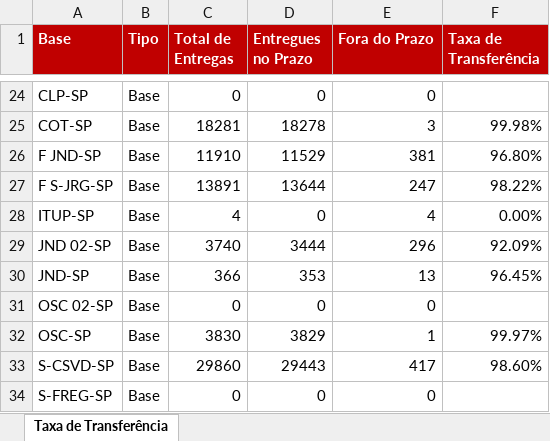
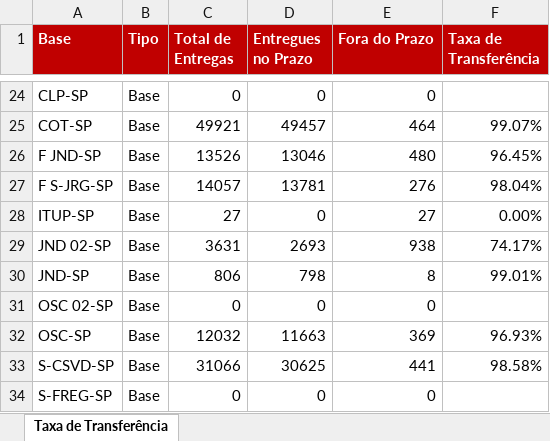
Before and after one commit to guiisilva18-cpu/automacao-pickup-dropoff, an Excel workbook: output/TRANSFERENCIA_atual.xlsx, sheet Taxa de Transferência, drawn as a sheet; only a part is shown, gaps mark what is left out; values as stored, in another font and other column widths than the file's, no borders; the diff covers the shown part only; the diff names each change by its address in the sheet, - before the commit and + after, or states it on an @@ line.

```diff
--- a/output/TRANSFERENCIA_atual.xlsx (sheet Taxa de Transferência)
+++ b/output/TRANSFERENCIA_atual.xlsx (sheet Taxa de Transferência)
-C25 (Total de Entregas): 18281
+C25 (Total de Entregas): 49921
-D25 (Entregues no Prazo): 18278
+D25 (Entregues no Prazo): 49457
-E25 (Fora do Prazo): 3
+E25 (Fora do Prazo): 464
-F25 (Taxa de Transferência): 99.98%
+F25 (Taxa de Transferência): 99.07%
-C26 (Total de Entregas): 11910
+C26 (Total de Entregas): 13526
-D26 (Entregues no Prazo): 11529
+D26 (Entregues no Prazo): 13046
-E26 (Fora do Prazo): 381
+E26 (Fora do Prazo): 480
-F26 (Taxa de Transferência): 96.80%
+F26 (Taxa de Transferência): 96.45%
-C27 (Total de Entregas): 13891
+C27 (Total de Entregas): 14057
-D27 (Entregues no Prazo): 13644
+D27 (Entregues no Prazo): 13781
-E27 (Fora do Prazo): 247
+E27 (Fora do Prazo): 276
-F27 (Taxa de Transferência): 98.22%
+F27 (Taxa de Transferência): 98.04%
-C28 (Total de Entregas): 4
+C28 (Total de Entregas): 27
-E28 (Fora do Prazo): 4
+E28 (Fora do Prazo): 27
-C29 (Total de Entregas): 3740
+C29 (Total de Entregas): 3631
-D29 (Entregues no Prazo): 3444
+D29 (Entregues no Prazo): 2693
-E29 (Fora do Prazo): 296
+E29 (Fora do Prazo): 938
-F29 (Taxa de Transferência): 92.09%
+F29 (Taxa de Transferência): 74.17%
-C30 (Total de Entregas): 366
+C30 (Total de Entregas): 806
-D30 (Entregues no Prazo): 353
+D30 (Entregues no Prazo): 798
-E30 (Fora do Prazo): 13
+E30 (Fora do Prazo): 8
-F30 (Taxa de Transferência): 96.45%
+F30 (Taxa de Transferência): 99.01%
-C32 (Total de Entregas): 3830
+C32 (Total de Entregas): 12032
-D32 (Entregues no Prazo): 3829
+D32 (Entregues no Prazo): 11663
-E32 (Fora do Prazo): 1
+E32 (Fora do Prazo): 369
-F32 (Taxa de Transferência): 99.97%
+F32 (Taxa de Transferência): 96.93%
-C33 (Total de Entregas): 29860
+C33 (Total de Entregas): 31066
-D33 (Entregues no Prazo): 29443
+D33 (Entregues no Prazo): 30625
-E33 (Fora do Prazo): 417
+E33 (Fora do Prazo): 441
-F33 (Taxa de Transferência): 98.60%
+F33 (Taxa de Transferência): 98.58%
```
Also changed, not shown: 64 edited cells elsewhere in this sheet, output/DROPOFF_diario.xlsx, output/DROPOFF_painel_mensal.xlsx, 4 other files.
